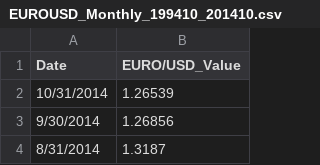
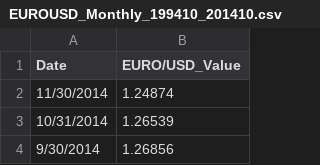
Before and after one commit to Sree-vathsan/CSE591-Data-Science-Project, a CSV file: regressionModel/data/Monthly/EUROUSD_Monthly_199410_201410.csv, drawn as a sheet; only a part is shown; the shorter side is filled out with more unchanged rows; the diff names each change by its address in the sheet, - before the commit and + after, or states it on an @@ line.

```diff
--- a/regressionModel/data/Monthly/EUROUSD_Monthly_199410_201410.csv
+++ b/regressionModel/data/Monthly/EUROUSD_Monthly_199410_201410.csv
+row 2: 11/30/2014 | 1.24874
```
Also changed, not shown: regressionModel/data/Monthly/CPI_USA_Monthly_199410_201410.csv, regressionModel/data/Monthly/YAHOO_NYSE_INDEX_Monthly_199410-201410.csv, 14 other files.
